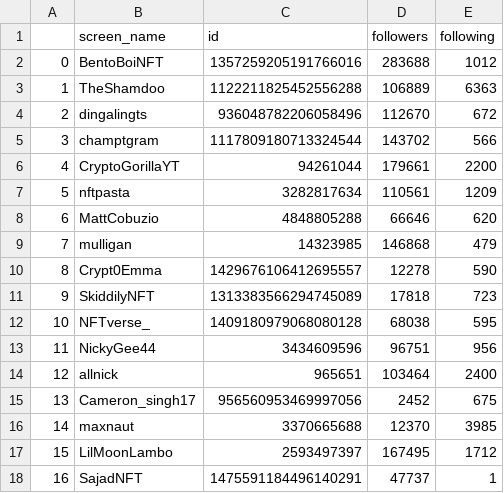
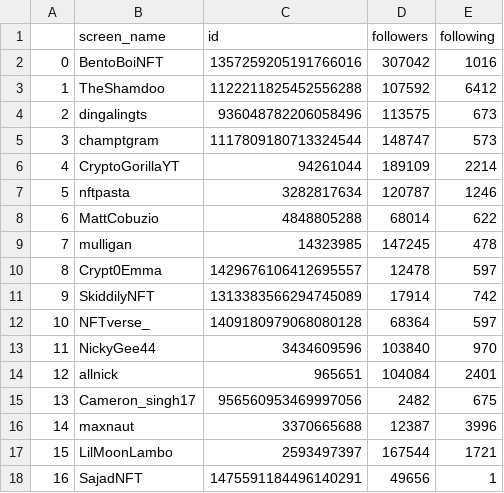
Before and after one commit to leslie-dees/pure_alpha, a CSV file: Influencer_id_whitelist.csv, drawn as a sheet; only a part is shown; the diff covers the shown part only.

Commit message:
Increased max rate for following lists

```diff
--- a/Influencer_id_whitelist.csv
+++ b/Influencer_id_whitelist.csv
@@ -1,18 +1,18 @@
 ,screen_name,id,followers,following
-0,BentoBoiNFT,1357259205191766016,283688,1012
-1,TheShamdoo,1122211825452556288,106889,6363
-2,dingalingts,936048782206058496,112670,672
-3,champtgram,1117809180713324544,143702,566
-4,CryptoGorillaYT,94261044,179661,2200
-5,nftpasta,3282817634,110561,1209
-6,MattCobuzio,4848805288,66646,620
-7,mulligan,14323985,146868,479
-8,Crypt0Emma,1429676106412695557,12278,590
-9,SkiddilyNFT,1313383566294745089,17818,723
-10,NFTverse_,1409180979068080128,68038,595
-11,NickyGee44,3434609596,96751,956
-12,allnick,965651,103464,2400
-13,Cameron_singh17,956560953469997056,2452,675
-14,maxnaut,3370665688,12370,3985
-15,LilMoonLambo,2593497397,167495,1712
-16,SajadNFT,1475591184496140291,47737,1
+0,BentoBoiNFT,1357259205191766016,307042,1016
+1,TheShamdoo,1122211825452556288,107592,6412
+2,dingalingts,936048782206058496,113575,673
+3,champtgram,1117809180713324544,148747,573
+4,CryptoGorillaYT,94261044,189109,2214
+5,nftpasta,3282817634,120787,1246
+6,MattCobuzio,4848805288,68014,622
+7,mulligan,14323985,147245,478
+8,Crypt0Emma,1429676106412695557,12478,597
+9,SkiddilyNFT,1313383566294745089,17914,742
+10,NFTverse_,1409180979068080128,68364,597
+11,NickyGee44,3434609596,103840,970
+12,allnick,965651,104084,2401
+13,Cameron_singh17,956560953469997056,2482,675
+14,maxnaut,3370665688,12387,3996
+15,LilMoonLambo,2593497397,167544,1721
+16,SajadNFT,1475591184496140291,49656,1
```
Also changed, not shown: 66 edited cells elsewhere in this file, 2 other files.
